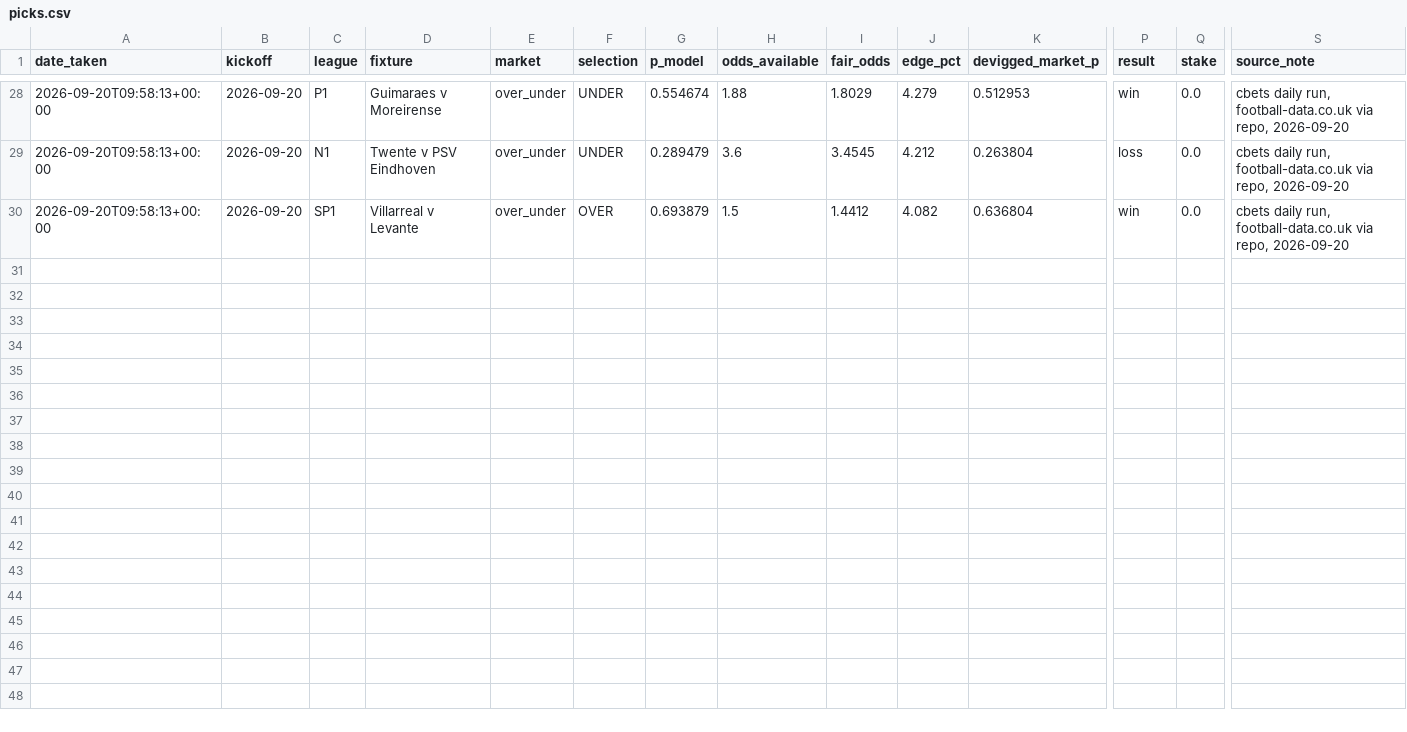
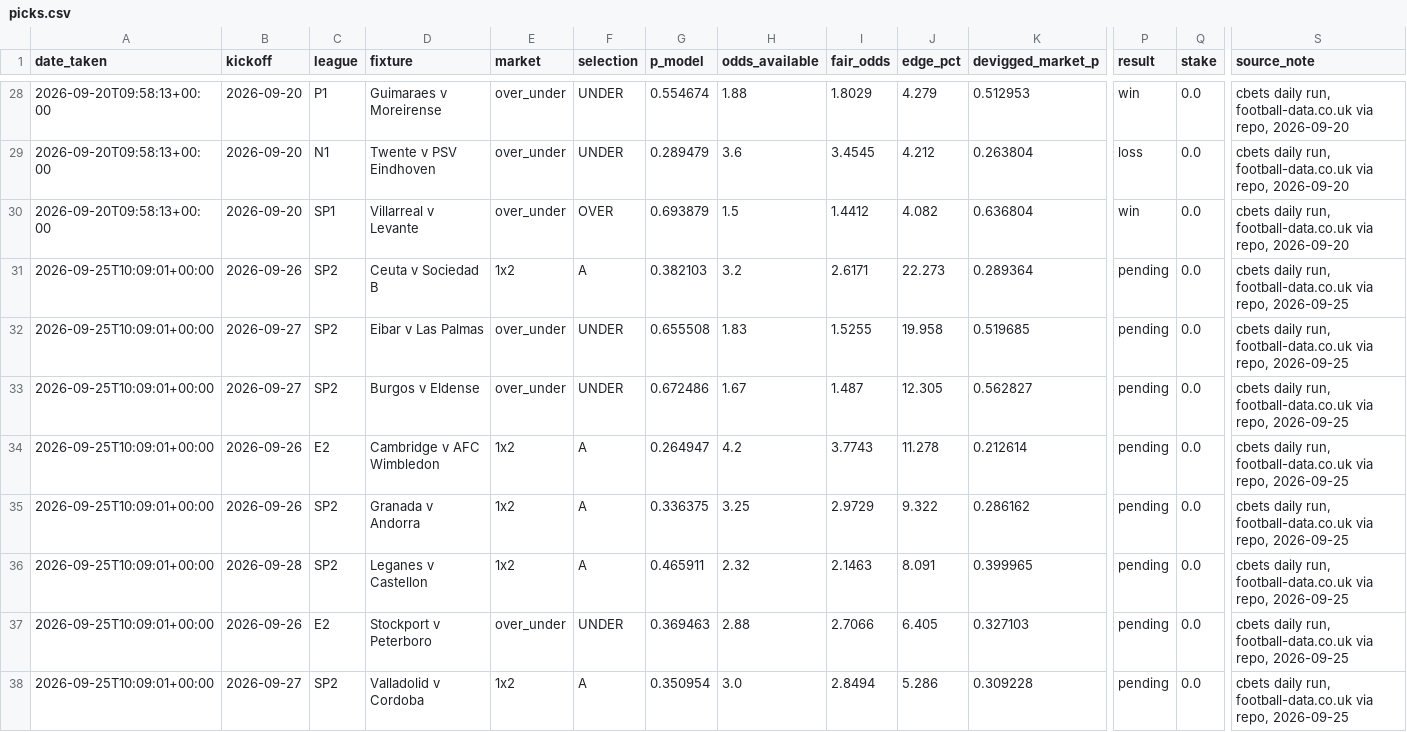
Before and after one commit to allanzico/compounding, a CSV file: picks.csv, drawn as a sheet; only a part is shown, gaps mark what is left out; rows hold the shown columns only; the diff names each change by its address in the sheet, - before the commit and + after, or states it on an @@ line.

Commit message:
daily: 2026-09-25

```diff
--- a/picks.csv
+++ b/picks.csv
+row 31: 2026-09-25T10:09:01+00:00 | 2026-09-26 | SP2 | Ceuta v Sociedad B | 1x2 | A | 0.382103 | 3.2 | 2.6171 | 22.273 | 0.289364 | pending | 0.0 | cbets daily run, football-data.co.uk via repo, 2026-09-25
+row 32: 2026-09-25T10:09:01+00:00 | 2026-09-27 | SP2 | Eibar v Las Palmas | over_under | UNDER | 0.655508 | 1.83 | 1.5255 | 19.958 | 0.519685 | pending | 0.0 | cbets daily run, football-data.co.uk via repo, 2026-09-25
+row 33: 2026-09-25T10:09:01+00:00 | 2026-09-27 | SP2 | Burgos v Eldense | over_under | UNDER | 0.672486 | 1.67 | 1.487 | 12.305 | 0.562827 | pending | 0.0 | cbets daily run, football-data.co.uk via repo, 2026-09-25
+row 34: 2026-09-25T10:09:01+00:00 | 2026-09-26 | E2 | Cambridge v AFC Wimbledon | 1x2 | A | 0.264947 | 4.2 | 3.7743 | 11.278 | 0.212614 | pending | 0.0 | cbets daily run, football-data.co.uk via repo, 2026-09-25
+row 35: 2026-09-25T10:09:01+00:00 | 2026-09-26 | SP2 | Granada v Andorra | 1x2 | A | 0.336375 | 3.25 | 2.9729 | 9.322 | 0.286162 | pending | 0.0 | cbets daily run, football-data.co.uk via repo, 2026-09-25
+row 36: 2026-09-25T10:09:01+00:00 | 2026-09-28 | SP2 | Leganes v Castellon | 1x2 | A | 0.465911 | 2.32 | 2.1463 | 8.091 | 0.399965 | pending | 0.0 | cbets daily run, football-data.co.uk via repo, 2026-09-25
+row 37: 2026-09-25T10:09:01+00:00 | 2026-09-26 | E2 | Stockport v Peterboro | over_under | UNDER | 0.369463 | 2.88 | 2.7066 | 6.405 | 0.327103 | pending | 0.0 | cbets daily run, football-data.co.uk via repo, 2026-09-25
+row 38: 2026-09-25T10:09:01+00:00 | 2026-09-27 | SP2 | Valladolid v Cordoba | 1x2 | A | 0.350954 | 3.0 | 2.8494 | 5.286 | 0.309228 | pending | 0.0 | cbets daily run, football-data.co.uk via repo, 2026-09-25
```
Also changed, not shown: 5 other files.
